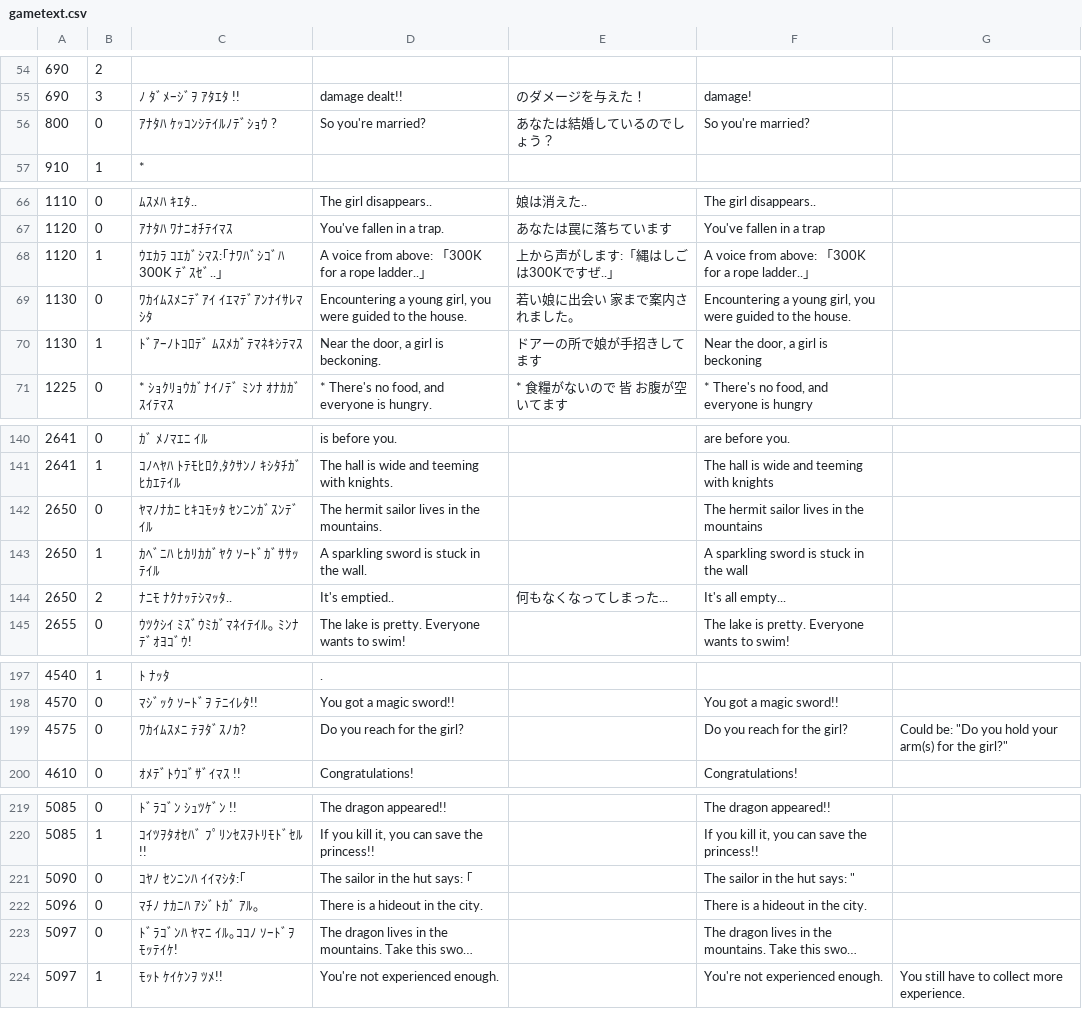
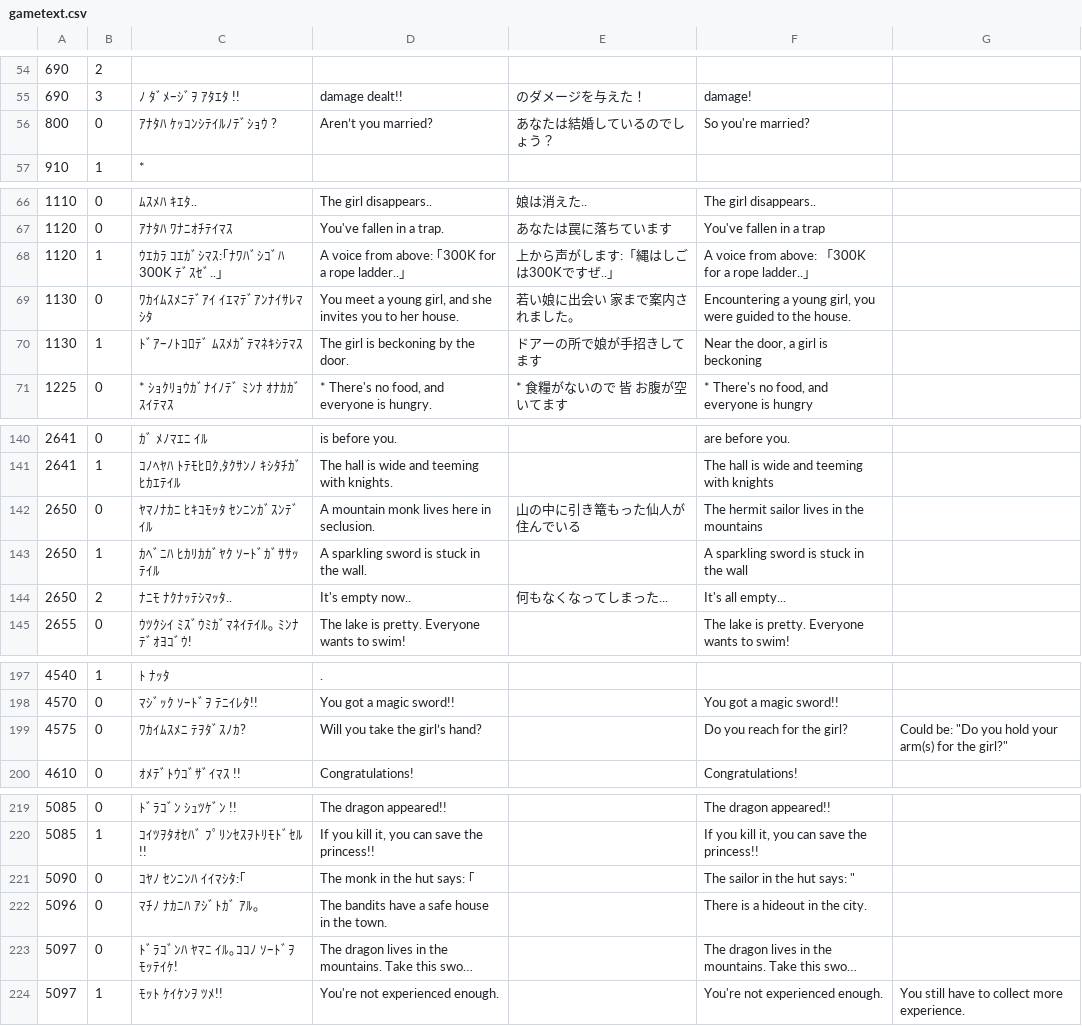
Before and after one commit to nleseul/dragon_and_princess_pc88_trans, a CSV file: csv/gametext.csv, drawn as a sheet; only a part is shown, gaps mark what is left out; long unchanged cells end in …; the diff names each change by its address in the sheet, - before the commit and + after, or states it on an @@ line.

```diff
--- a/csv/gametext.csv
+++ b/csv/gametext.csv
-D56: So you're married?
+D56: Aren’t you married?
-D68: …from above: 「300K for…
+D68: …from above: ｢300K for…
-D69: Encountering a young girl, you were guided to the house.
+D69: You meet a young girl, and she invites you to her house.
-D70: Near the door, a girl is beckoning.
+D70: The girl is beckoning by the door.
-D142: The hermit sailor lives in the mountains.
+D142: A mountain monk lives here in seclusion.
-E142: (empty)
+E142: 山の中に引き篭もった仙人が住んでいる
-D144: It's emptied..
+D144: It's empty now..
-D199: Do you reach for the girl?
+D199: Will you take the girl’s hand?
-D221: The sailor in the hut says: ｢
+D221: The monk in the hut says: ｢
-D222: There is a hideout in the city.
+D222: The bandits have a safe house in the town.
```
Also changed, not shown: csv/misctext.csv.
